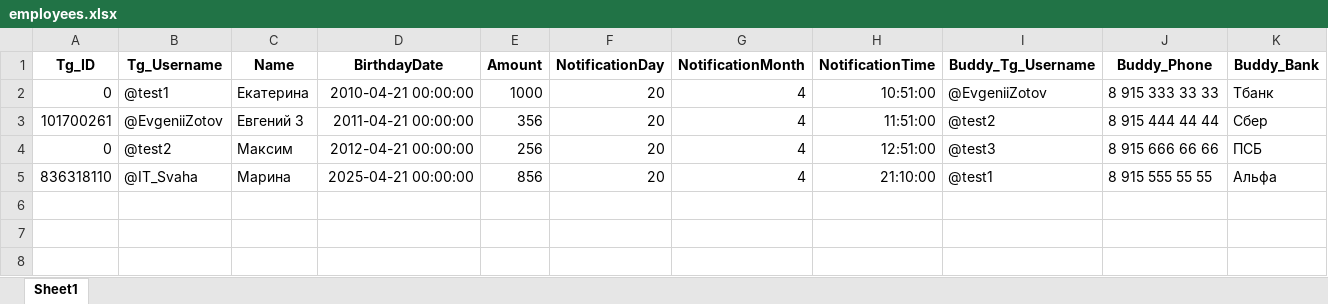
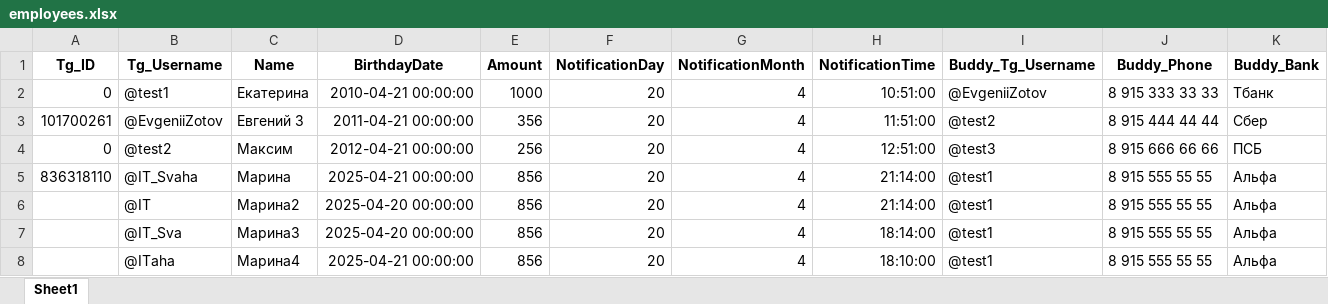
Before and after one commit to K1nD00M/tg_ai, an Excel workbook: employees.xlsx, sheet Sheet1, drawn as a sheet; values as stored, in another font and other column widths than the file's, no borders; the diff names each change by its address in the sheet, - before the commit and + after, or states it on an @@ line.

```diff
--- a/employees.xlsx (sheet Sheet1)
+++ b/employees.xlsx (sheet Sheet1)
-H5 (NotificationTime): 21:10:00
+H5 (NotificationTime): 21:14:00
+row 6:  | @IT | Марина2 | 2025-04-20 00:00:00 | 856 | 20 | 4 | 21:14:00 | @test1 | 8 915 555 55 55 | Альфа
+row 7:  | @IT_Sva | Марина3 | 2025-04-20 00:00:00 | 856 | 20 | 4 | 18:14:00 | @test1 | 8 915 555 55 55 | Альфа
+row 8:  | @ITaha | Марина4 | 2025-04-21 00:00:00 | 856 | 20 | 4 | 18:10:00 | @test1 | 8 915 555 55 55 | Альфа
```
